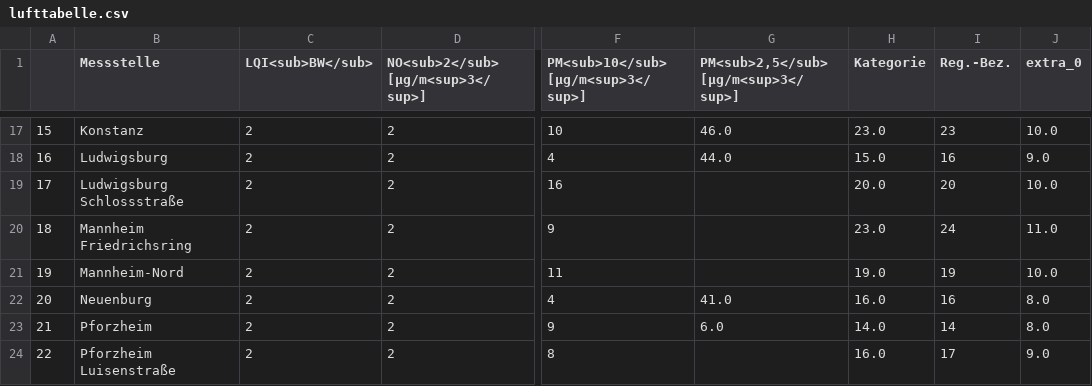
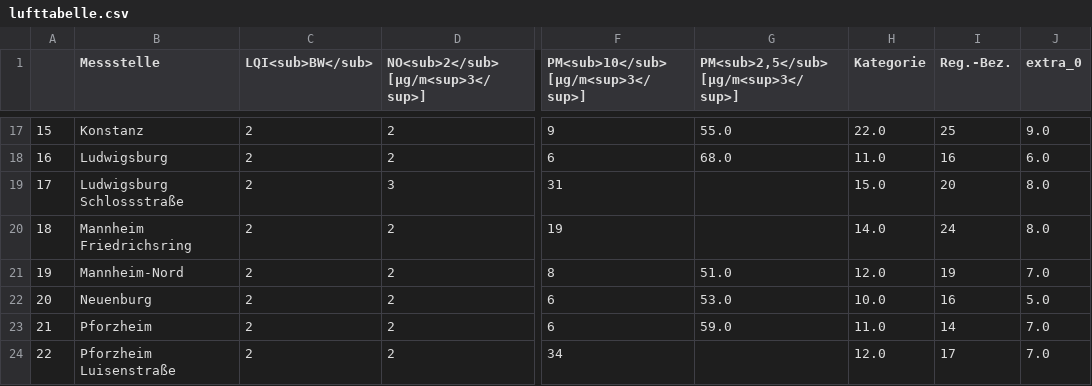
Before and after one commit to CHesseling/feinstaub_bw, a CSV file: lufttabelle.csv, drawn as a sheet; only a part is shown, gaps mark what is left out; the diff covers the shown part only; the diff names each change by its address in the sheet, - before the commit and + after, or states it on an @@ line.

```diff
--- a/lufttabelle.csv
+++ b/lufttabelle.csv
-F17: 10
+F17: 9
-G17: 46.0
+G17: 55.0
-H17 (Kategorie): 23.0
+H17 (Kategorie): 22.0
-I17 (Reg.-Bez.): 23
+I17 (Reg.-Bez.): 25
-J17 (extra_0): 10.0
+J17 (extra_0): 9.0
-F18: 4
+F18: 6
-G18: 44.0
+G18: 68.0
-H18 (Kategorie): 15.0
+H18 (Kategorie): 11.0
-J18 (extra_0): 9.0
+J18 (extra_0): 6.0
-D19: 2
+D19: 3
-F19: 16
+F19: 31
-H19 (Kategorie): 20.0
+H19 (Kategorie): 15.0
-J19 (extra_0): 10.0
+J19 (extra_0): 8.0
-F20: 9
+F20: 19
-H20 (Kategorie): 23.0
+H20 (Kategorie): 14.0
-J20 (extra_0): 11.0
+J20 (extra_0): 8.0
-F21: 11
+F21: 8
-G21: (empty)
+G21: 51.0
-H21 (Kategorie): 19.0
+H21 (Kategorie): 12.0
-J21 (extra_0): 10.0
+J21 (extra_0): 7.0
-F22: 4
+F22: 6
-G22: 41.0
+G22: 53.0
-H22 (Kategorie): 16.0
+H22 (Kategorie): 10.0
-J22 (extra_0): 8.0
+J22 (extra_0): 5.0
-F23: 9
+F23: 6
-G23: 6.0
+G23: 59.0
-H23 (Kategorie): 14.0
+H23 (Kategorie): 11.0
-J23 (extra_0): 8.0
+J23 (extra_0): 7.0
-F24: 8
+F24: 34
-H24 (Kategorie): 16.0
+H24 (Kategorie): 12.0
-J24 (extra_0): 9.0
+J24 (extra_0): 7.0
```
Also changed, not shown: 118 edited cells elsewhere in this file.
